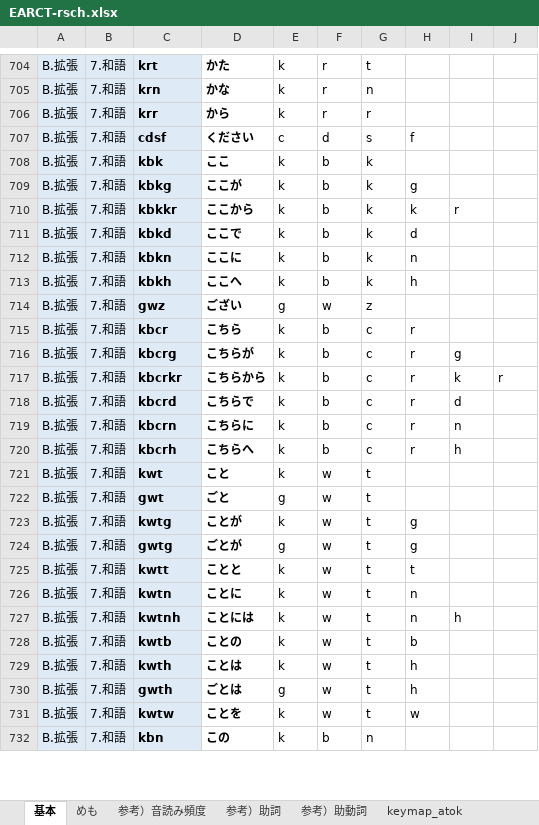
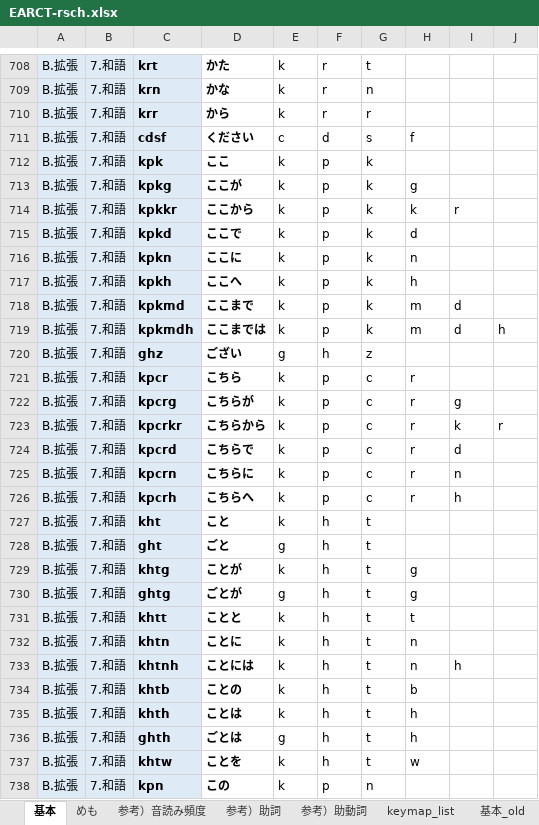
Before and after one commit to rytzk/SharePool, an Excel workbook: EARCT-rsch.xlsx, sheet 基本, drawn as a sheet; only a part is shown, gaps mark what is left out; values as stored, in another font and other column widths than the file's, no borders; conditional formats not drawn; addresses are those after the commit; the diff covers the shown part only; the diff names each change by its address in the sheet, - before the commit and + after, or states it on an @@ line.

```diff
--- a/EARCT-rsch.xlsx (sheet 基本)
+++ b/EARCT-rsch.xlsx (sheet 基本)
-sheet tab: keymap_atok
+sheet tab: 基本_old
-C712: kbk
+C712: kpk
-F712:F717: b
+F712:F717: p
-C713: kbkg
+C713: kpkg
-C714: kbkkr
+C714: kpkkr
-C715: kbkd
+C715: kpkd
-C716: kbkn
+C716: kpkn
-C717: kbkh
+C717: kpkh
+row 718: B.拡張 | 7.和語 | kpkmd | ここまで | k | p | k | m | d
+row 719: B.拡張 | 7.和語 | kpkmdh | ここまでは | k | p | k | m | d | h
-C720: gwz
+C720: ghz
-F720: w
+F720: h
-C721: kbcr
+C721: kpcr
-F721:F726: b
+F721:F726: p
-C722: kbcrg
+C722: kpcrg
-C723: kbcrkr
+C723: kpcrkr
-C724: kbcrd
+C724: kpcrd
-C725: kbcrn
+C725: kpcrn
-C726: kbcrh
+C726: kpcrh
-C727: kwt
+C727: kht
-F727:F737: w
+F727:F737: h
-C728: gwt
+C728: ght
-C729: kwtg
+C729: khtg
-C730: gwtg
+C730: ghtg
-C731: kwtt
+C731: khtt
-C732: kwtn
+C732: khtn
-C733: kwtnh
+C733: khtnh
-C734: kwtb
+C734: khtb
-C735: kwth
+C735: khth
-C736: gwth
+C736: ghth
-C737: kwtw
+C737: khtw
-C738: kbn
+C738: kpn
-F738: b
+F738: p
```
Also changed, not shown: 40 added rows, 24 removed rows, 1 moved row and 345 edited cells elsewhere in this sheet, sheet めも, other sheet tabs, formulas that keep their value, 2 other files.
